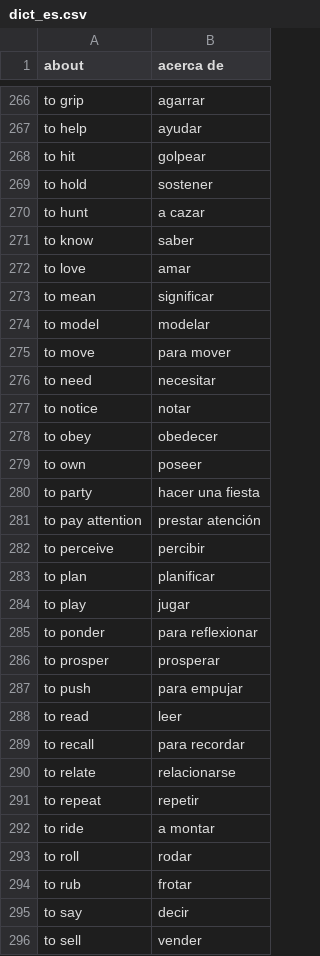
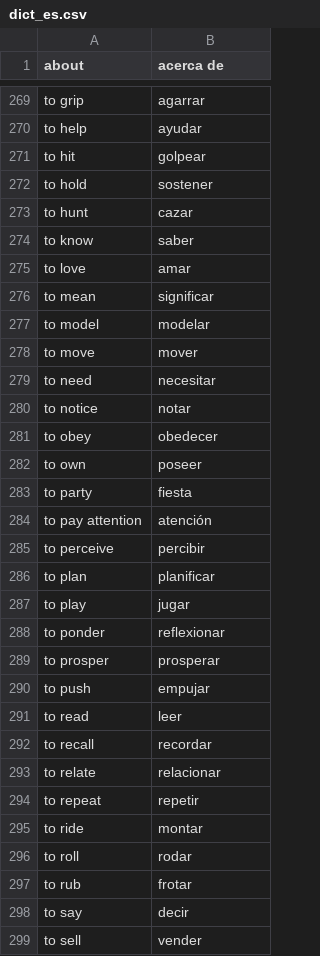
Before and after one commit to jkunimune/Djastiz, a CSV file: data/dict_es.csv, drawn as a sheet; only a part is shown, gaps mark what is left out; the diff covers the shown part only.

Commit message:
la kahteʃano
I went through the Spanish dictionary and cleaned it up manually. Man, am I glad I speak that one. I was able to really optimise some of the word choices, and also remove the obvious mistranslations and poor conjugations.

```diff
--- a/data/dict_es.csv
+++ b/data/dict_es.csv
@@ -269,3 +272,3 @@ to hit,golpear
 to hold,sostener
-to hunt,a cazar
+to hunt,cazar
 to know,saber
@@ -274,3 +277,3 @@ to mean,significar
 to model,modelar
-to move,para mover
+to move,mover
 to need,necesitar
@@ -279,4 +282,4 @@ to obey,obedecer
 to own,poseer
-to party,hacer una fiesta
-to pay attention,prestar atención
+to party,fiesta
+to pay attention,atención
 to perceive,percibir
@@ -284,10 +287,10 @@ to plan,planificar
 to play,jugar
-to ponder,para reflexionar
+to ponder,reflexionar
 to prosper,prosperar
-to push,para empujar
+to push,empujar
 to read,leer
-to recall,para recordar
-to relate,relacionarse
+to recall,recordar
+to relate,relacionar
 to repeat,repetir
-to ride,a montar
+to ride,montar
 to roll,rodar
```
Also changed, not shown: 3 added rows and 37 edited cells elsewhere in this file.
